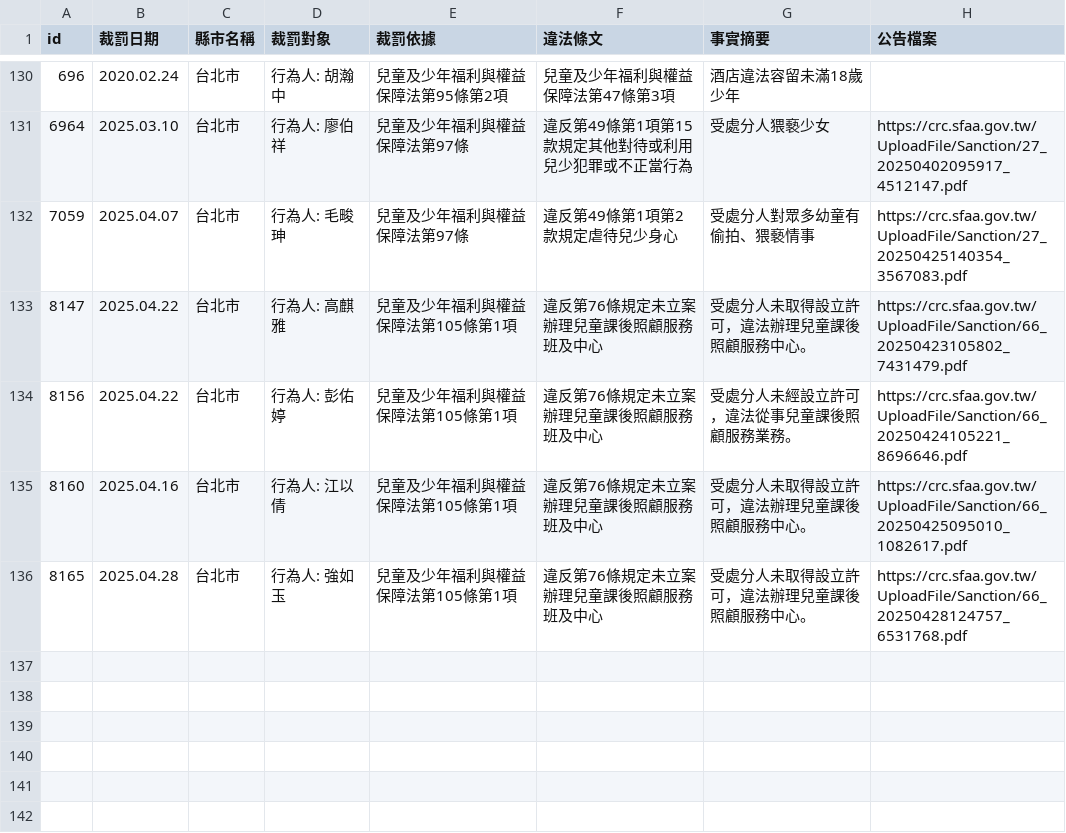
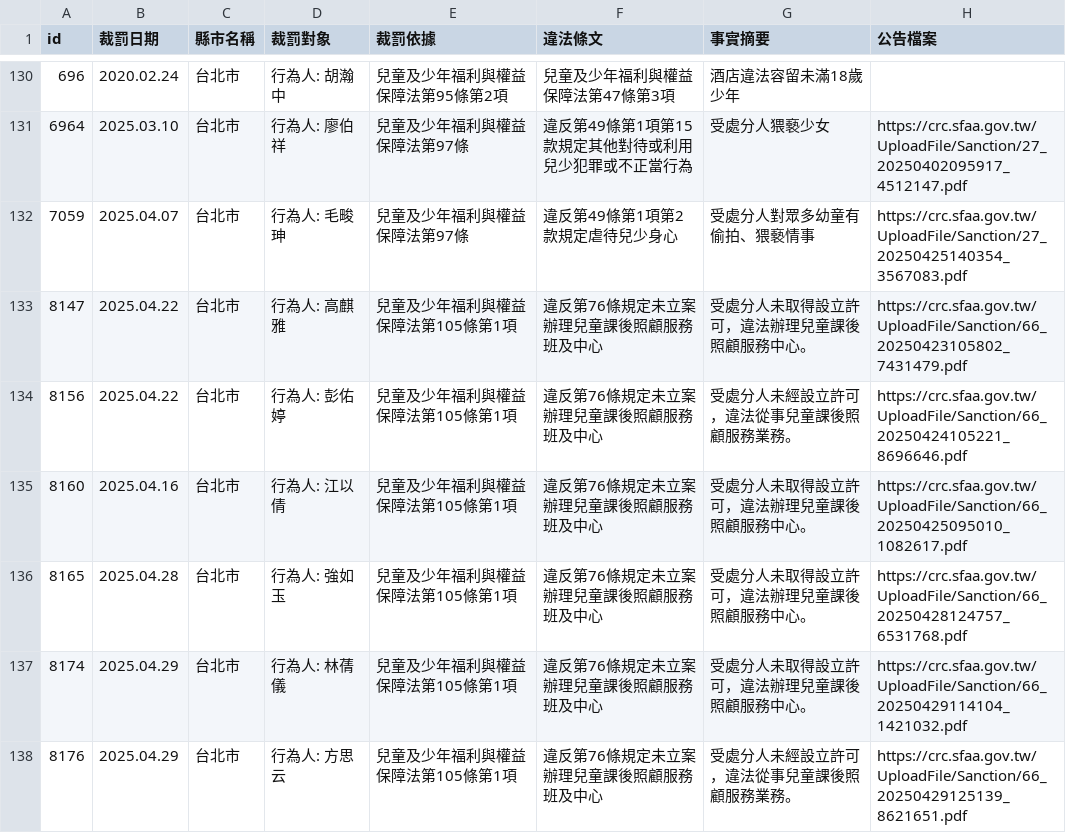
Before and after one commit to kiang/crc.sfaa.gov.tw, a CSV file: data/台北市.csv, drawn as a sheet; only a part is shown, gaps mark what is left out; the diff names each change by its address in the sheet, - before the commit and + after, or states it on an @@ line.

```diff
--- a/data/台北市.csv
+++ b/data/台北市.csv
+row 137: 8174 | 2025.04.29 | 台北市 | 行為人: 林蒨儀 | 兒童及少年福利與權益保障法第105條第1項 | 違反第76條規定未立案辦理兒童課後照顧服務班及中心 | 受處分人未取得設立許可，違法辦理兒童課後照顧服務中心。 | https://crc.sfaa.gov.tw/UploadFile/Sanction/66_20250429114104_1421032.pdf
+row 138: 8176 | 2025.04.29 | 台北市 | 行為人: 方思云 | 兒童及少年福利與權益保障法第105條第1項 | 違反第76條規定未立案辦理兒童課後照顧服務班及中心 | 受處分人未經設立許可，違法從事兒童課後照顧服務業務。 | https://crc.sfaa.gov.tw/UploadFile/Sanction/66_20250429125139_8621651.pdf
```
Also changed, not shown: data/高雄市.csv, 6 other files.
